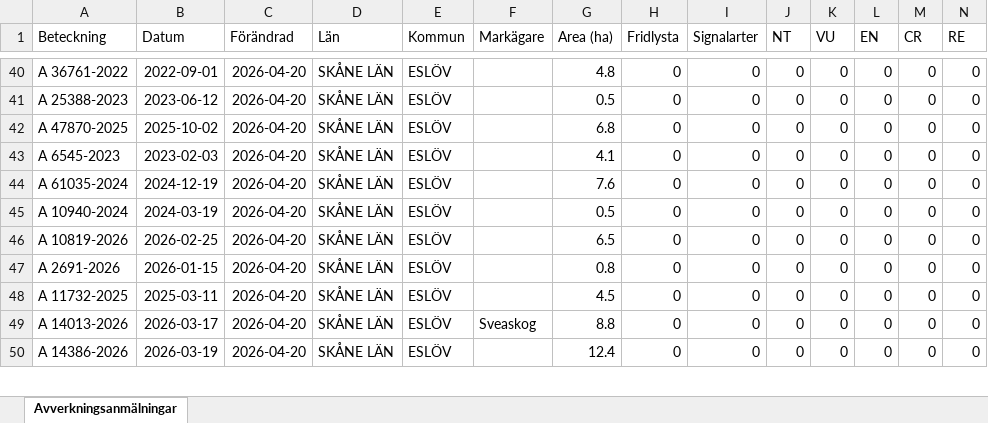
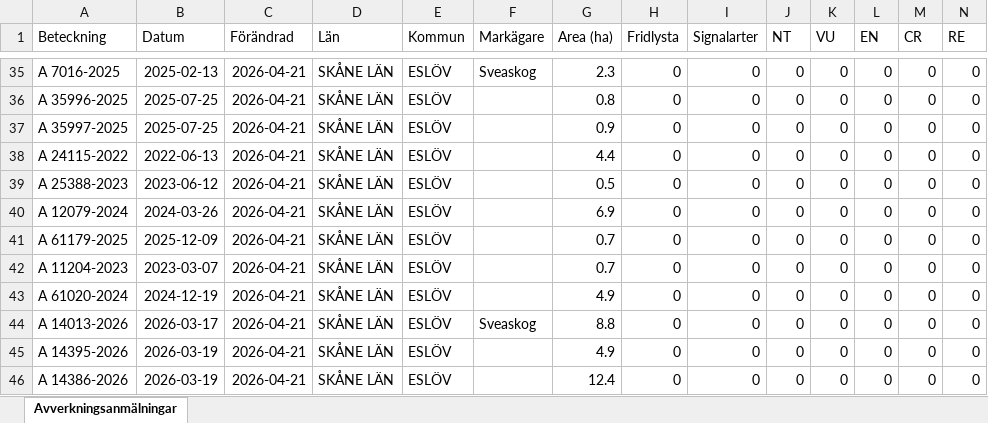
Before and after one commit to klasma/Logging_1285, an Excel workbook: Översikt ESLÖV.xlsx, sheet Avverkningsanmälningar, drawn as a sheet; only a part is shown, gaps mark what is left out; values as stored, in another font and other column widths than the file's, no borders; addresses are those after the commit; rows hold the shown columns only; the diff covers the shown part only; the diff names each change by its address in the sheet, - before the commit and + after, or states it on an @@ line.

```diff
--- a/Översikt ESLÖV.xlsx (sheet Avverkningsanmälningar)
+++ b/Översikt ESLÖV.xlsx (sheet Avverkningsanmälningar)
-A35 (Beteckning): A 36761-2022
+A35 (Beteckning): A 7016-2025
-B35 (Datum): 2022-09-01
+B35 (Datum): 2025-02-13
-C35:C44 (Förändrad): 2026-04-20
+C35:C44 (Förändrad): 2026-04-21
-F35 (Markägare): (empty)
+F35 (Markägare): Sveaskog
-G35 (Area (ha)): 4.8
+G35 (Area (ha)): 2.3
-A36 (Beteckning): A 25388-2023
+A36 (Beteckning): A 35996-2025
-B36 (Datum): 2023-06-12
+B36 (Datum): 2025-07-25
-G36 (Area (ha)): 0.5
+G36 (Area (ha)): 0.8
-A37 (Beteckning): A 47870-2025
+A37 (Beteckning): A 35997-2025
-B37 (Datum): 2025-10-02
+B37 (Datum): 2025-07-25
-G37 (Area (ha)): 6.8
+G37 (Area (ha)): 0.9
-A38 (Beteckning): A 6545-2023
+A38 (Beteckning): A 24115-2022
-B38 (Datum): 2023-02-03
+B38 (Datum): 2022-06-13
-G38 (Area (ha)): 4.1
+G38 (Area (ha)): 4.4
-A39 (Beteckning): A 61035-2024
+A39 (Beteckning): A 25388-2023
-B39 (Datum): 2024-12-19
+B39 (Datum): 2023-06-12
-G39 (Area (ha)): 7.6
+G39 (Area (ha)): 0.5
-A40 (Beteckning): A 10940-2024
+A40 (Beteckning): A 12079-2024
-B40 (Datum): 2024-03-19
+B40 (Datum): 2024-03-26
-G40 (Area (ha)): 0.5
+G40 (Area (ha)): 6.9
-A41 (Beteckning): A 10819-2026
+A41 (Beteckning): A 61179-2025
-B41 (Datum): 2026-02-25
+B41 (Datum): 2025-12-09
-G41 (Area (ha)): 6.5
+G41 (Area (ha)): 0.7
-A42 (Beteckning): A 2691-2026
+A42 (Beteckning): A 11204-2023
-B42 (Datum): 2026-01-15
+B42 (Datum): 2023-03-07
-G42 (Area (ha)): 0.8
+G42 (Area (ha)): 0.7
-A43 (Beteckning): A 11732-2025
+A43 (Beteckning): A 61020-2024
-B43 (Datum): 2025-03-11
+B43 (Datum): 2024-12-19
-G43 (Area (ha)): 4.5
+G43 (Area (ha)): 4.9
+row 45: A 14395-2026 | 2026-03-19 | 2026-04-21 | SKÅNE LÄN | ESLÖV |  | 4.9 | 0 | 0 | 0 | 0 | 0 | 0 | 0
-C46 (Förändrad): 2026-04-20
+C46 (Förändrad): 2026-04-21
```
Also changed, not shown: 7 added rows, 8 removed rows and 146 edited cells elsewhere in this sheet, artfynd/A 1510-2024 artfynd.xlsx, artfynd/A 24802-2025 artfynd.xlsx, 28 other files.
